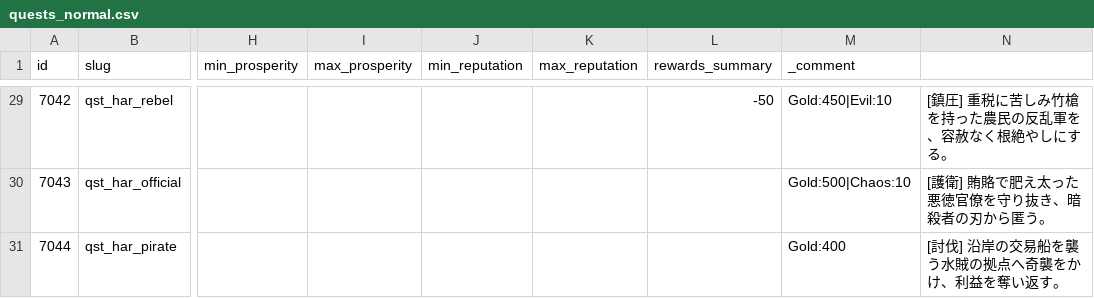
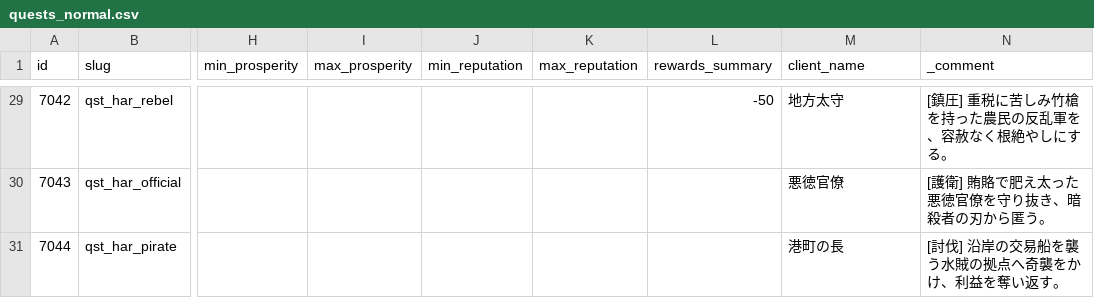
Before and after one commit to kiyoshikitamura/code-wirth-dawn, a CSV file: src/data/csv/quests_normal.csv, drawn as a sheet; only a part is shown, gaps mark what is left out; the diff covers the shown part only; the diff names each change by its address in the sheet, - before the commit and + after, or states it on an @@ line.

```diff
--- a/src/data/csv/quests_normal.csv
+++ b/src/data/csv/quests_normal.csv
-M1: _comment
+M1: client_name
-N1: (empty)
+N1: _comment
-M29 (client_name): Gold:450|Evil:10
+M29 (client_name): 地方太守
-M30 (client_name): Gold:500|Chaos:10
+M30 (client_name): 悪徳官僚
-M31 (client_name): Gold:400
+M31 (client_name): 港町の長
```
Also changed, not shown: 27 edited cells elsewhere in this file, src/data/csv/quests_special.csv, 2 other files.
